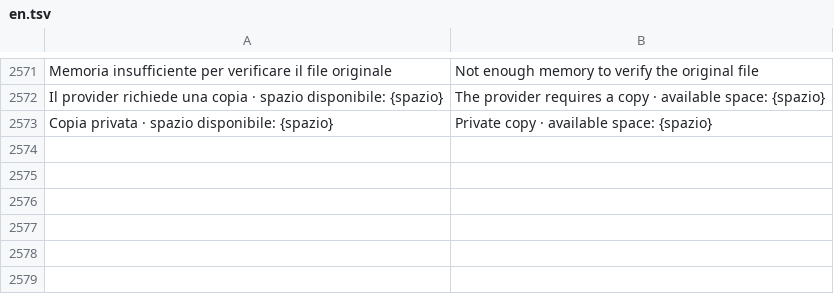
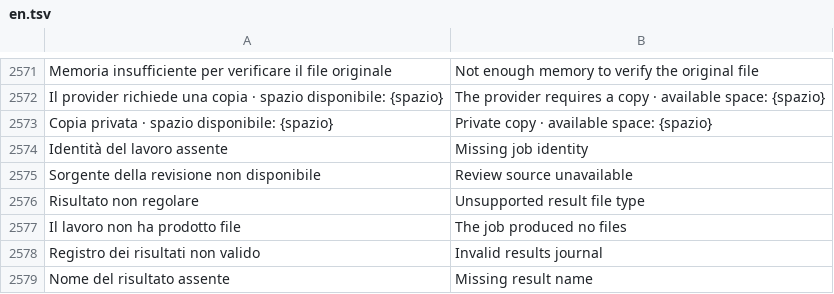
Before and after one commit to realfulvio/cedro, a TSV file: i18n/en.tsv, drawn as a sheet; only a part is shown, gaps mark what is left out; the diff names each change by its address in the sheet, - before the commit and + after, or states it on an @@ line.

```diff
--- a/i18n/en.tsv
+++ b/i18n/en.tsv
+row 2574: Identità del lavoro assente | Missing job identity
+row 2575: Sorgente della revisione non disponibile | Review source unavailable
+row 2576: Risultato non regolare | Unsupported result file type
+row 2577: Il lavoro non ha prodotto file | The job produced no files
+row 2578: Registro dei risultati non valido | Invalid results journal
+row 2579: Nome del risultato assente | Missing result name
```
Also changed, not shown: i18n/de.tsv, i18n/es.tsv, 8 other files.
